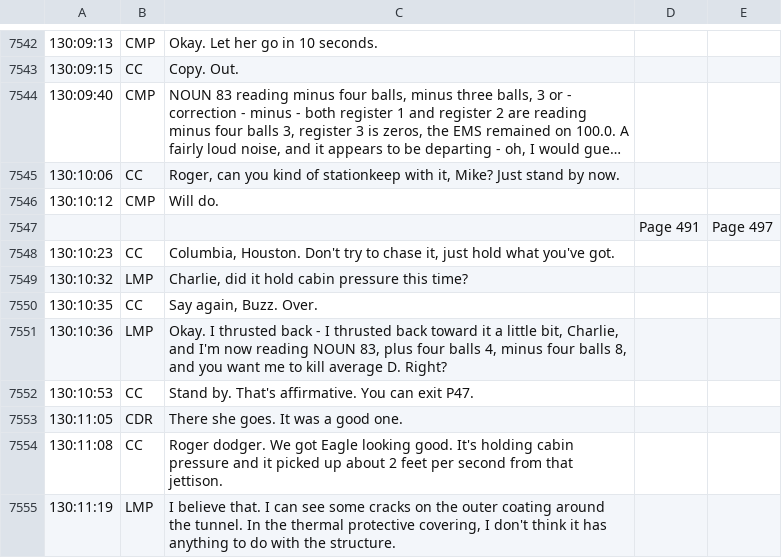
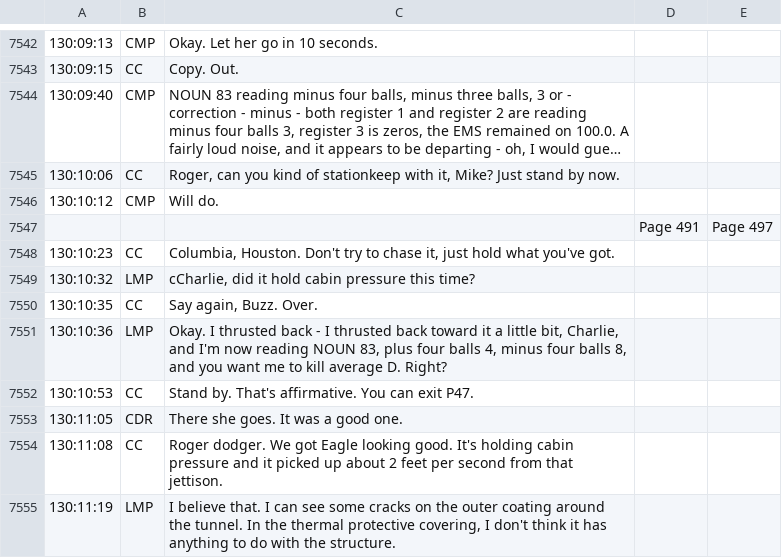
Before and after one commit to bfeist/Apollo_11, a CSV file: MISSION_DATA/A11_TEC_cleaned_phase2.csv, drawn as a sheet; only a part is shown, gaps mark what is left out; long unchanged cells end in ….

```diff
--- a/MISSION_DATA/A11_TEC_cleaned_phase2.csv
+++ b/MISSION_DATA/A11_TEC_cleaned_phase2.csv
@@ -7548,3 +7548,3 @@
 130:10:23|CC|Columbia, Houston. Don't try to chase it, just hold what you've got.
-130:10:32|LMP|Charlie, did it hold cabin pressure this time?
+130:10:32|LMP|cCharlie, did it hold cabin pressure this time?
 130:10:35|CC|Say again, Buzz. Over.
```
